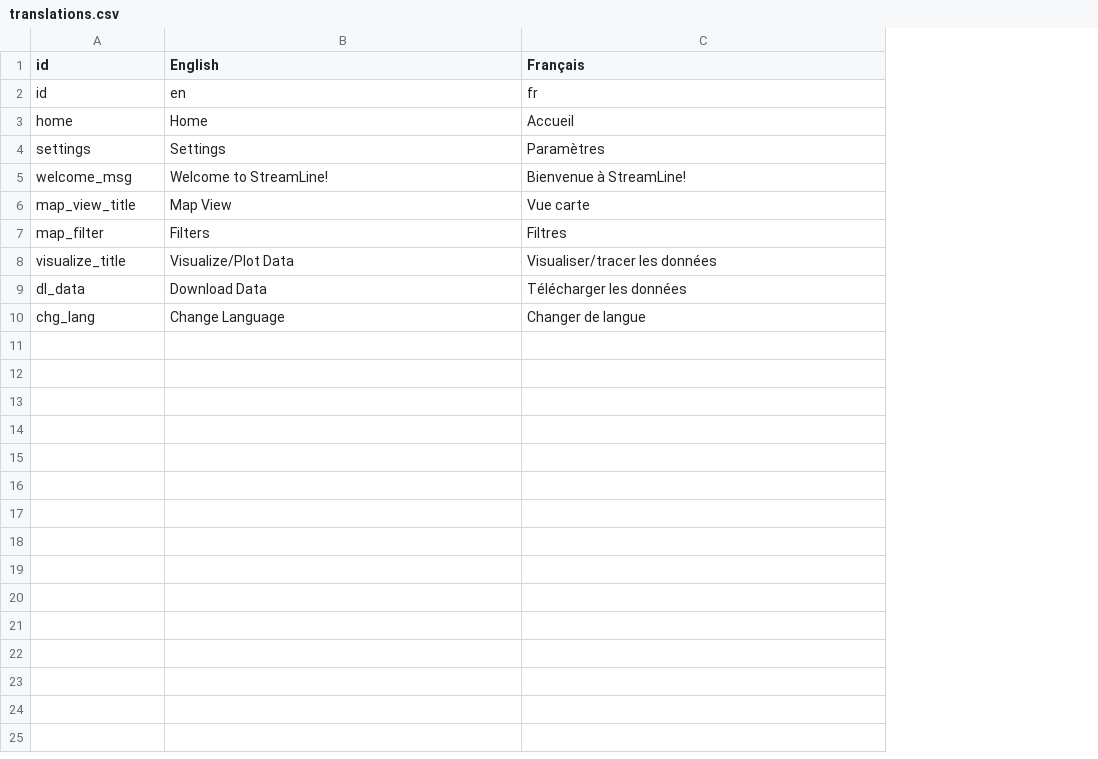
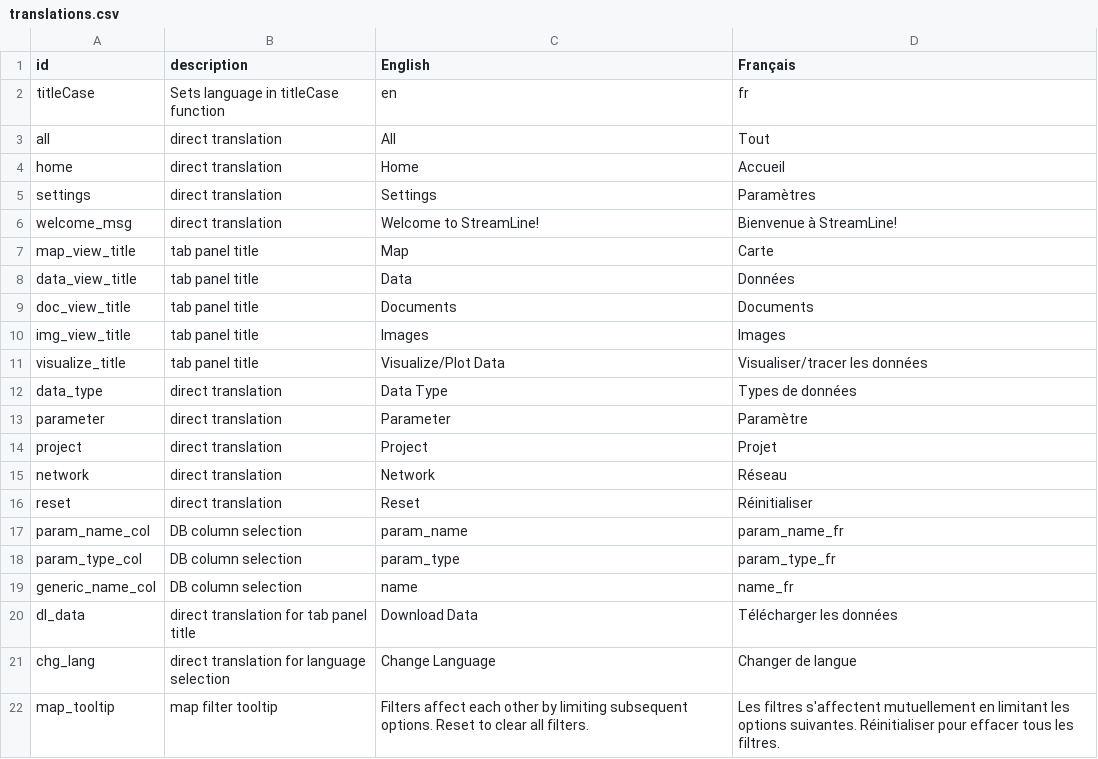
Before and after one commit to YukonWRB/YGwater, a CSV file: inst/apps/streamLine/translations.csv, drawn as a sheet; removed rows and columns are numbered as before the commit, all else as after; the diff names each change by its address in the sheet, - before the commit and + after, or states it on an @@ line.

```diff
--- a/inst/apps/streamLine/translations.csv
+++ b/inst/apps/streamLine/translations.csv
+column B (description), row 2: Sets language in titleCase function; rows 4-6: all direct translation; row 11: tab panel title; rows 20-21: direct translation for tab panel title | direct translation for language selection
-A2 (id): id
+A2 (id): titleCase
+row 3: all | direct translation | All | Tout
-row 6: map_view_title | Map View | Vue carte
-row 7: map_filter | Filters | Filtres
+row 7: map_view_title | tab panel title | Map | Carte
+row 8: data_view_title | tab panel title | Data | Données
+row 9: doc_view_title | tab panel title | Documents | Documents
+row 10: img_view_title | tab panel title | Images | Images
+row 12: data_type | direct translation | Data Type | Types de données
+row 13: parameter | direct translation | Parameter | Paramètre
+row 14: project | direct translation | Project | Projet
+row 15: network | direct translation | Network | Réseau
+row 16: reset | direct translation | Reset | Réinitialiser
+row 17: param_name_col | DB column selection | param_name | param_name_fr
+row 18: param_type_col | DB column selection | param_type | param_type_fr
+row 19: generic_name_col | DB column selection | name | name_fr
+row 22: map_tooltip | map filter tooltip | Filters affect each other by limiting subsequent options. Reset to clear all filters. | Les filtres s'affectent mutuellement en limitant les options suivantes. Réinitialiser pour effacer tous les filtres.
```
Also changed, not shown: 31 other files.
